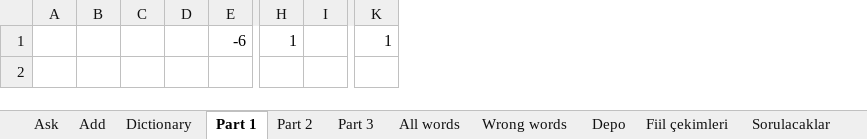
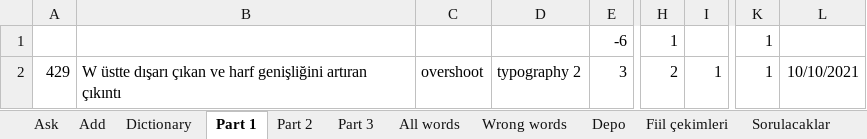
Before and after one commit to fatihay/notlar, an Excel workbook: typography.xlsm, sheet Part 1, drawn as a sheet; only a part is shown, gaps mark what is left out; values as stored, in another font and other column widths than the file's, no borders; removed rows and columns are numbered as before the commit, all else as after; rows hold the shown columns only; the diff names each change by its address in the sheet, - before the commit and + after, or states it on an @@ line.

```diff
--- a/typography.xlsm (sheet Part 1)
+++ b/typography.xlsm (sheet Part 1)
-column A, empty
-column B, empty
-column C, empty
-column D, empty
+column A, empty
+column B, empty
+column C, empty
+column D, empty
-column I, empty
+column I, empty
+column L, empty
+row 2: 429 | W üstte dışarı çıkan ve harf genişliğini artıran çıkıntı | overshoot | typography 2 | 3 | 2 | 1 | 1 | 10/10/2021
```
Also changed, not shown: sheet Part 3, sheet All words, sheet Dictionary, 1 other file.
